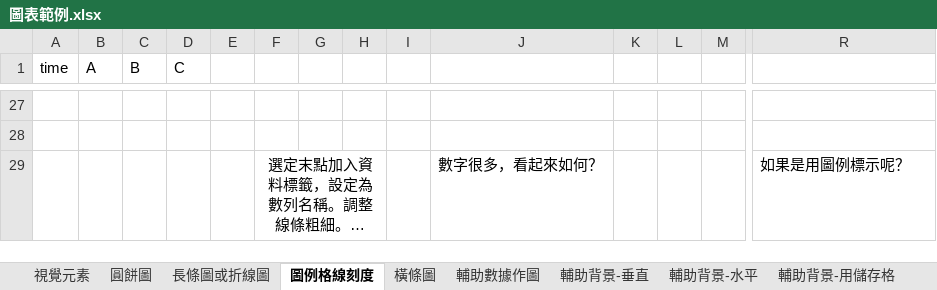
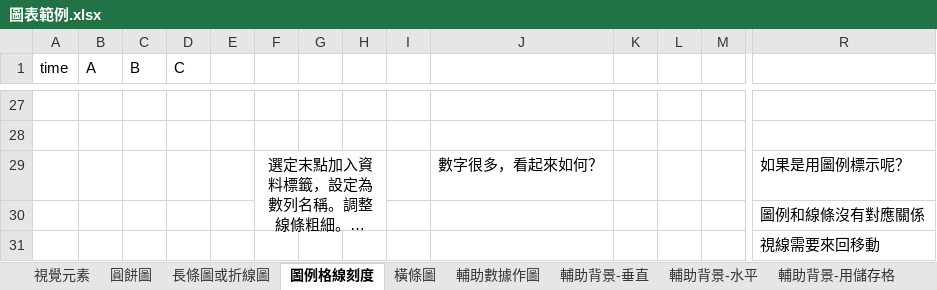
Before and after one commit to ChihHsiangChien/DataVisualization, an Excel workbook: 圖表範例.xlsx, sheet 圖例格線刻度, drawn as a sheet; only a part is shown, gaps mark what is left out; long unchanged cells end in …; values as stored, in another font and other column widths than the file's, no borders; charts and pictures not drawn; rows hold the shown columns only; the diff names each change by its address in the sheet, - before the commit and + after, or states it on an @@ line.

```diff
--- a/圖表範例.xlsx (sheet 圖例格線刻度)
+++ b/圖表範例.xlsx (sheet 圖例格線刻度)
+row 30:  |  |  |  |  |  |  |  |  |  |  |  |  | 圖例和線條沒有對應關係
+row 31:  |  |  |  |  |  |  |  |  |  |  |  |  | 視線需要來回移動
```
Also changed, not shown: sheet 作業(2), sheet 時間序列, sheet 輔助數據作圖, sheet 輔助背景-垂直, sheet 輔助背景-水平, sheet 組圖(1), 1 more sheet, charts or pictures.
